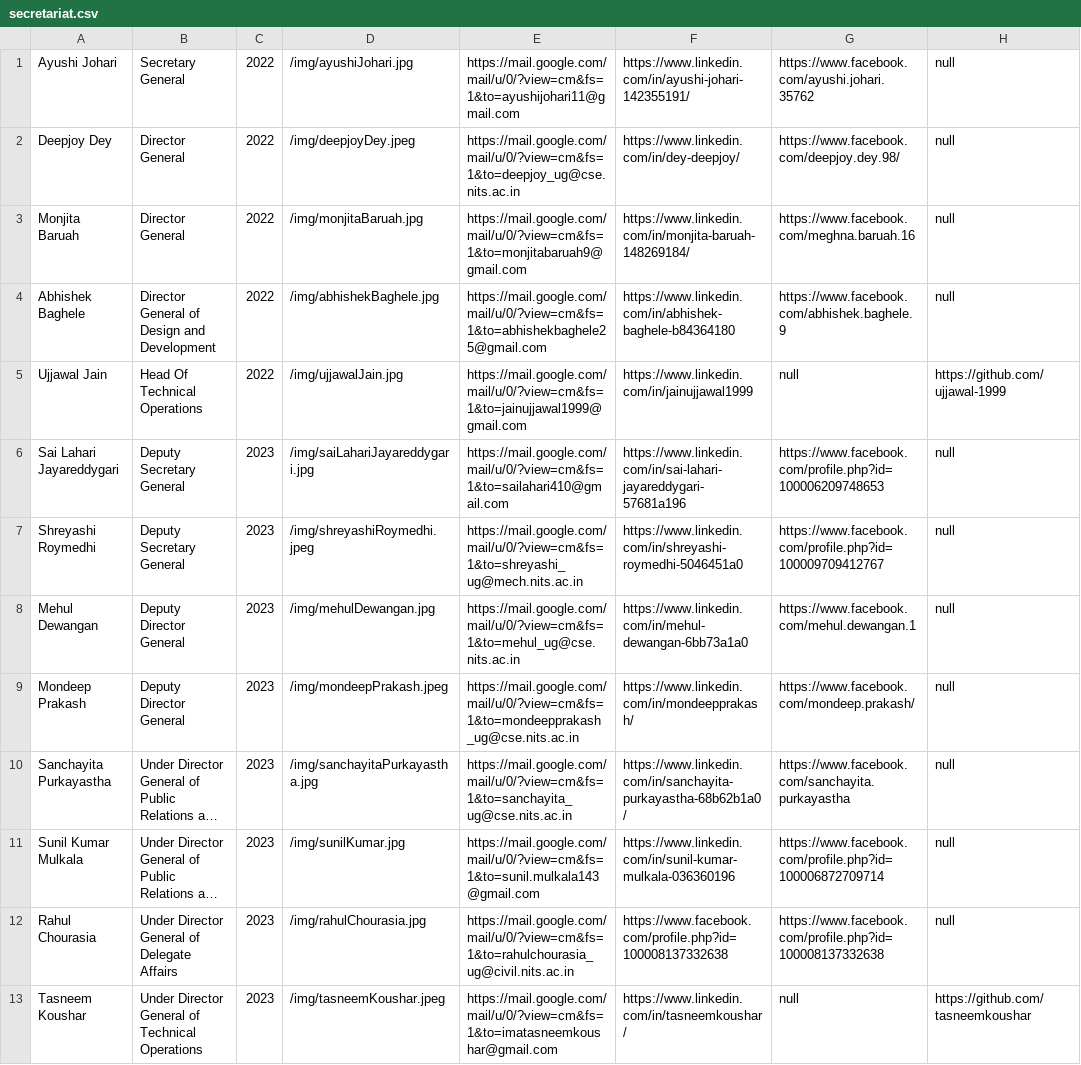
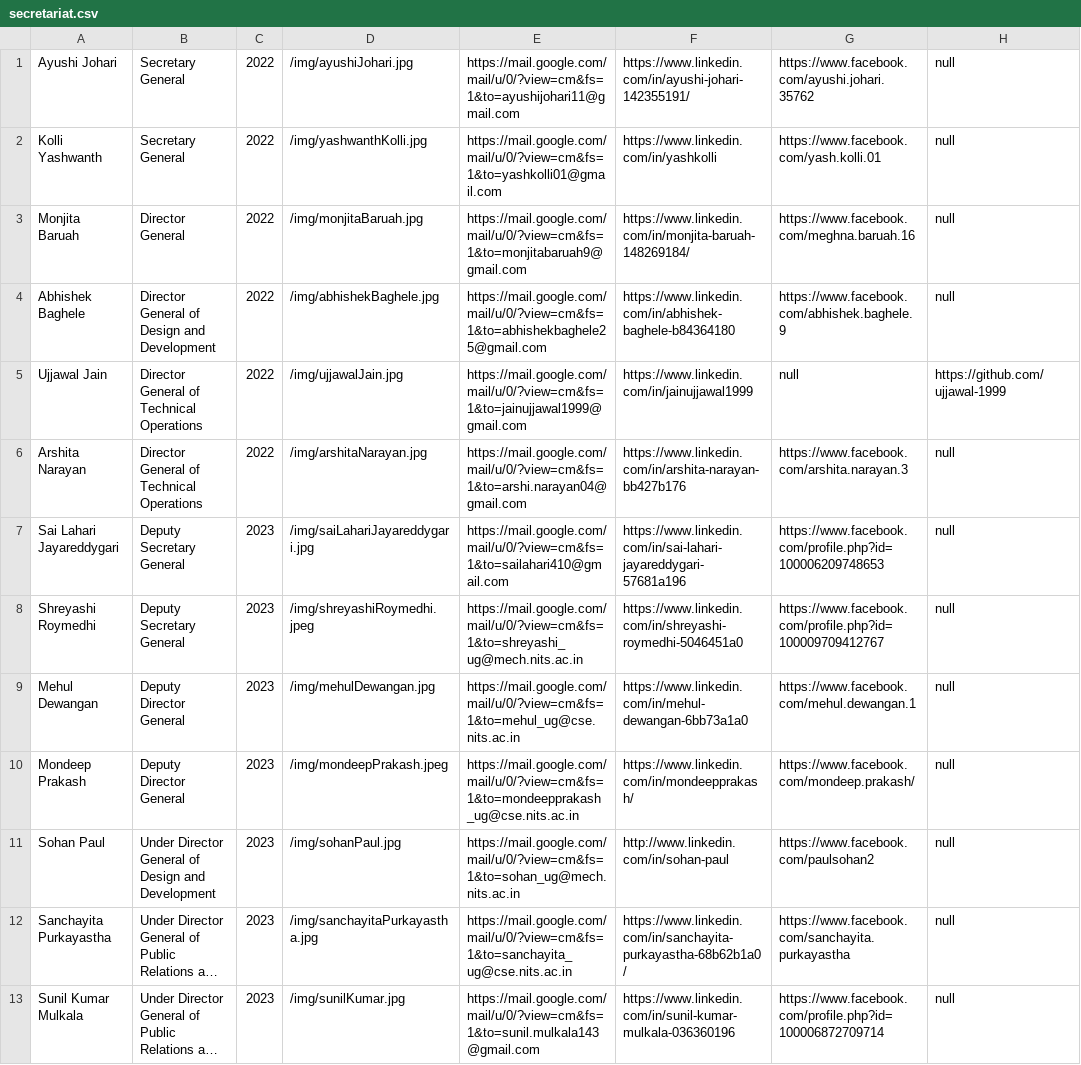
Before and after one commit to nitsmun/nitsmun2021-22, a CSV file: public/secretariat.csv, drawn as a sheet; only a part is shown; the shorter side is filled out with more unchanged rows; long unchanged cells end in …; removed rows and columns are numbered as before the commit, all else as after; the diff names each change by its address in the sheet, - before the commit and + after, or states it on an @@ line.

```diff
--- a/public/secretariat.csv
+++ b/public/secretariat.csv
-row 2: Deepjoy Dey | Director General | 2022 | /img/deepjoyDey.jpeg | https://mail.google.com/mail/u/0/?view=cm&fs=1&to=deepjoy_ug@cse.nits.ac.in | https://www.linkedin.com/in/dey-deepjoy/ | https://www.facebook.com/deepjoy.dey.98/ | null
+row 2: Kolli Yashwanth | Secretary General | 2022 | /img/yashwanthKolli.jpg | https://mail.google.com/mail/u/0/?view=cm&fs=1&to=yashkolli01@gmail.com | https://www.linkedin.com/in/yashkolli | https://www.facebook.com/yash.kolli.01 | null
-B5: Head Of Technical Operations
+B5: Director General of Technical Operations
+row 6: Arshita Narayan | Director General of Technical Operations | 2022 | /img/arshitaNarayan.jpg | https://mail.google.com/mail/u/0/?view=cm&fs=1&to=arshi.narayan04@gmail.com | https://www.linkedin.com/in/arshita-narayan-bb427b176 | https://www.facebook.com/arshita.narayan.3 | null
+row 11: Sohan Paul | Under Director General of Design and Development | 2023 | /img/sohanPaul.jpg | https://mail.google.com/mail/u/0/?view=cm&fs=1&to=sohan_ug@mech.nits.ac.in | http://www.linkedin.com/in/sohan-paul | https://www.facebook.com/paulsohan2 | null
```
Also changed, not shown: public/publicRelationsTeam.csv, 37 other files.
